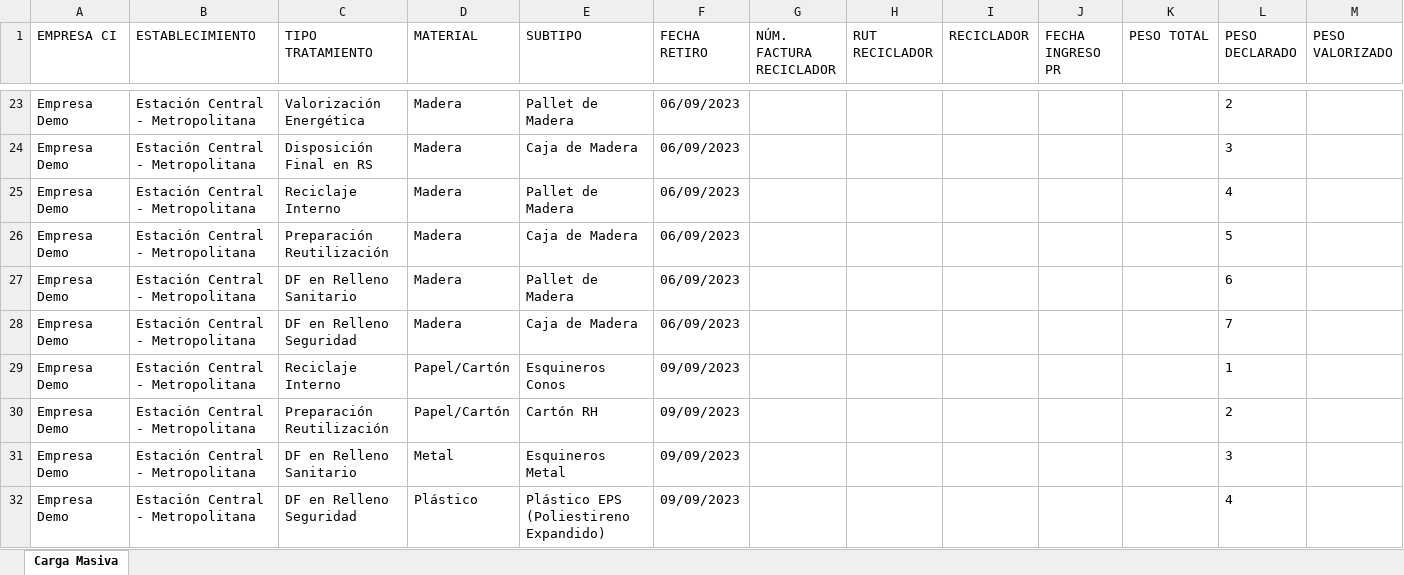
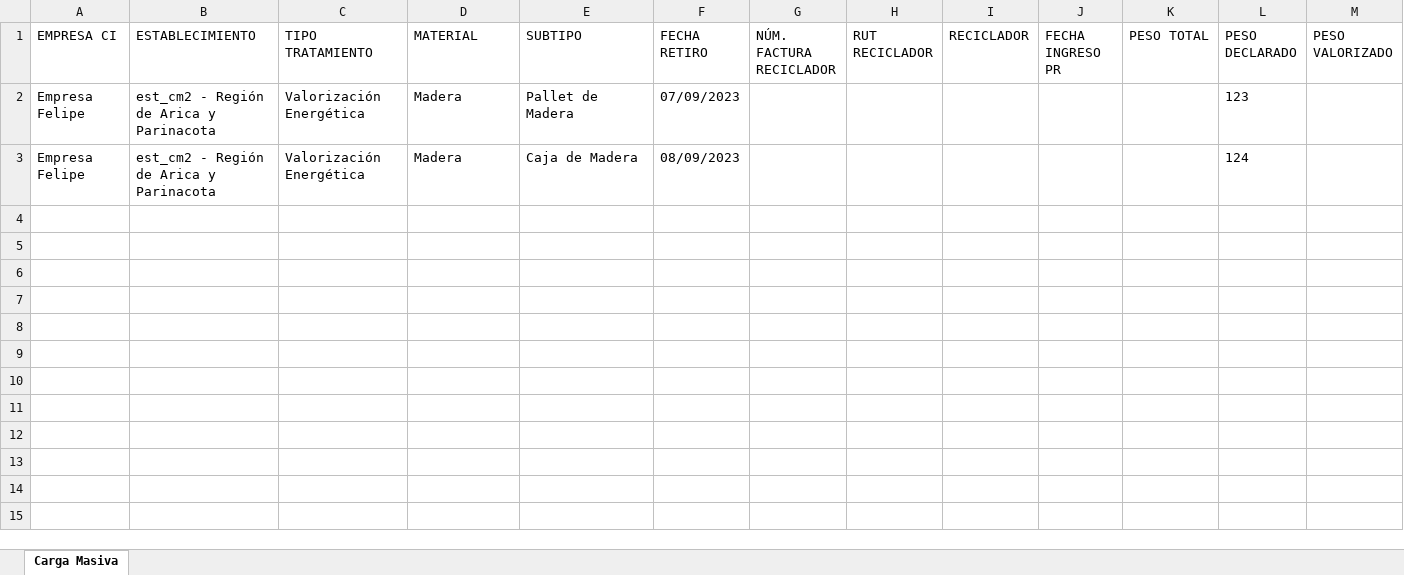
Before and after one commit to PLEYASOFT/rigk-sistema-gestion-residuos, an Excel workbook: desarrollo/rigk-sg-back/files/templates/_carga_masiva_z.xlsx, sheet Carga Masiva, drawn as a sheet; only a part is shown, gaps mark what is left out; values as stored, in another font and other column widths than the file's, no borders; removed rows and columns are numbered as before the commit, all else as after; the diff covers the shown part only; the diff names each change by its address in the sheet, - before the commit and + after, or states it on an @@ line.

Commit message:
Remanentes de facturas previas

```diff
--- a/desarrollo/rigk-sg-back/files/templates/_carga_masiva_z.xlsx (sheet Carga Masiva)
+++ b/desarrollo/rigk-sg-back/files/templates/_carga_masiva_z.xlsx (sheet Carga Masiva)
-A2 (EMPRESA CI): Empresa Demo
+A2 (EMPRESA CI): Empresa Felipe
-B2 (ESTABLECIMIENTO): Estación Central - Metropolitana
+B2 (ESTABLECIMIENTO): est_cm2 - Región de Arica y Parinacota
-F2 (FECHA RETIRO): 06/09/2023
+F2 (FECHA RETIRO): 07/09/2023
-L2 (PESO DECLARADO): 2
+L2 (PESO DECLARADO): 123
-row 24: Empresa Demo | Estación Central - Metropolitana | Disposición Final en RS | Madera | Caja de Madera | 06/09/2023 |  |  |  |  |  | 3
-row 25: Empresa Demo | Estación Central - Metropolitana | Reciclaje Interno | Madera | Pallet de Madera | 06/09/2023 |  |  |  |  |  | 4
-A3 (EMPRESA CI): Empresa Demo
+A3 (EMPRESA CI): Empresa Felipe
-B3 (ESTABLECIMIENTO): Estación Central - Metropolitana
+B3 (ESTABLECIMIENTO): est_cm2 - Región de Arica y Parinacota
-C3 (TIPO TRATAMIENTO): Preparación Reutilización
+C3 (TIPO TRATAMIENTO): Valorización Energética
-F3 (FECHA RETIRO): 06/09/2023
+F3 (FECHA RETIRO): 08/09/2023
-L3 (PESO DECLARADO): 5
+L3 (PESO DECLARADO): 124
-row 27: Empresa Demo | Estación Central - Metropolitana | DF en Relleno Sanitario | Madera | Pallet de Madera | 06/09/2023 |  |  |  |  |  | 6
-row 28: Empresa Demo | Estación Central - Metropolitana | DF en Relleno Seguridad | Madera | Caja de Madera | 06/09/2023 |  |  |  |  |  | 7
-row 29: Empresa Demo | Estación Central - Metropolitana | Reciclaje Interno | Papel/Cartón | Esquineros Conos | 09/09/2023 |  |  |  |  |  | 1
-row 30: Empresa Demo | Estación Central - Metropolitana | Preparación Reutilización | Papel/Cartón | Cartón RH | 09/09/2023 |  |  |  |  |  | 2
-row 31: Empresa Demo | Estación Central - Metropolitana | DF en Relleno Sanitario | Metal | Esquineros Metal | 09/09/2023 |  |  |  |  |  | 3
-row 32: Empresa Demo | Estación Central - Metropolitana | DF en Relleno Seguridad | Plástico | Plástico EPS (Poliestireno Expandido) | 09/09/2023 |  |  |  |  |  | 4
```
Also changed, not shown: 137 removed rows elsewhere in this sheet, hidden cells, 1 other file.
